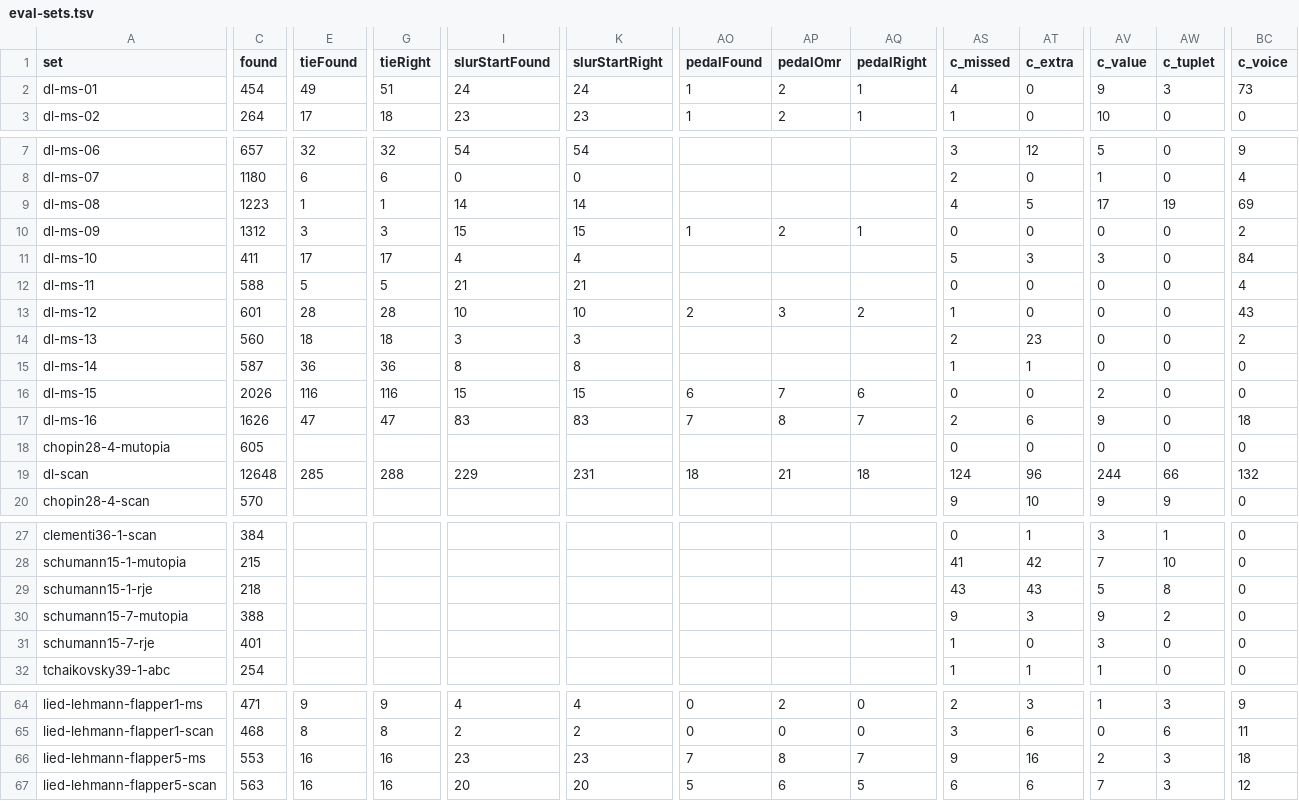
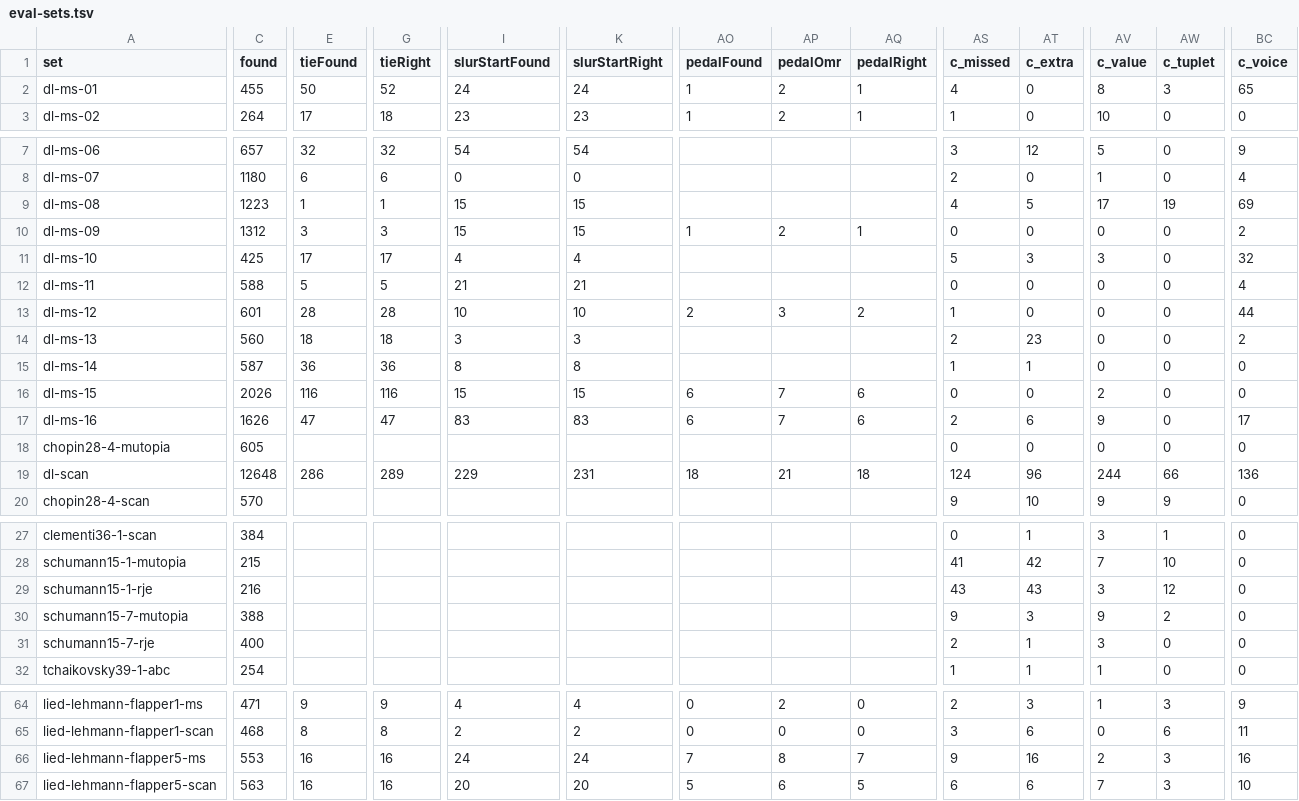
Before and after one commit to yotsuda/Calamo, a TSV file: docs/eval-sets.tsv, drawn as a sheet; only a part is shown, gaps mark what is left out; the diff names each change by its address in the sheet, - before the commit and + after, or states it on an @@ line.

```diff
--- a/docs/eval-sets.tsv
+++ b/docs/eval-sets.tsv
-C2 (found): 454
+C2 (found): 455
-E2 (tieFound): 49
+E2 (tieFound): 50
-G2 (tieRight): 51
+G2 (tieRight): 52
-AV2 (c_value): 9
+AV2 (c_value): 8
-BC2 (c_voice): 73
+BC2 (c_voice): 65
-I9 (slurStartFound): 14
+I9 (slurStartFound): 15
-K9 (slurStartRight): 14
+K9 (slurStartRight): 15
-C11 (found): 411
+C11 (found): 425
-BC11 (c_voice): 84
+BC11 (c_voice): 32
-BC13 (c_voice): 43
+BC13 (c_voice): 44
-AO17 (pedalFound): 7
+AO17 (pedalFound): 6
-AP17 (pedalOmr): 8
+AP17 (pedalOmr): 7
-AQ17 (pedalRight): 7
+AQ17 (pedalRight): 6
-BC17 (c_voice): 18
+BC17 (c_voice): 17
-E19 (tieFound): 285
+E19 (tieFound): 286
-G19 (tieRight): 288
+G19 (tieRight): 289
-BC19 (c_voice): 132
+BC19 (c_voice): 136
-C29 (found): 218
+C29 (found): 216
-AV29 (c_value): 5
+AV29 (c_value): 3
-AW29 (c_tuplet): 8
+AW29 (c_tuplet): 12
-C31 (found): 401
+C31 (found): 400
-AS31 (c_missed): 1
+AS31 (c_missed): 2
-AT31 (c_extra): 0
+AT31 (c_extra): 1
-I66 (slurStartFound): 23
+I66 (slurStartFound): 24
-K66 (slurStartRight): 23
+K66 (slurStartRight): 24
-BC66 (c_voice): 18
+BC66 (c_voice): 16
-BC67 (c_voice): 12
+BC67 (c_voice): 10
```
Also changed, not shown: docs/dev-sets.tsv, 13 other files.
